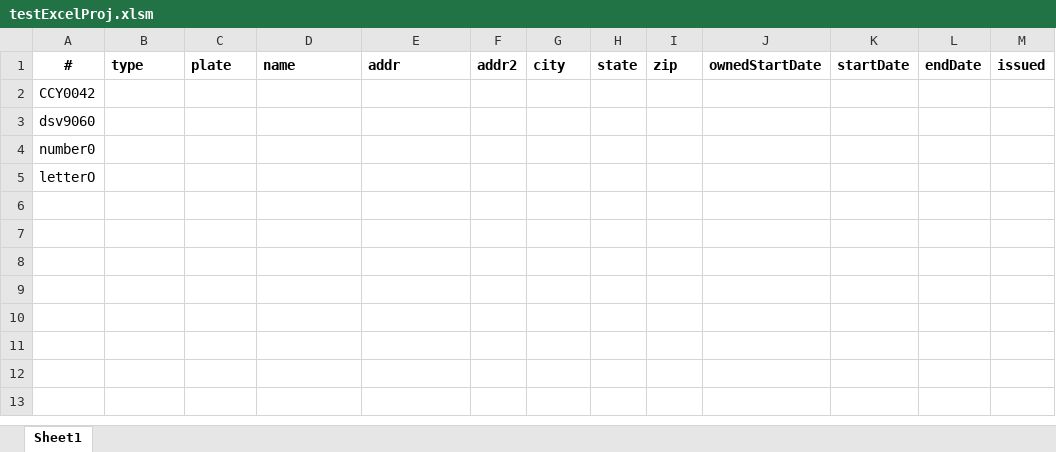
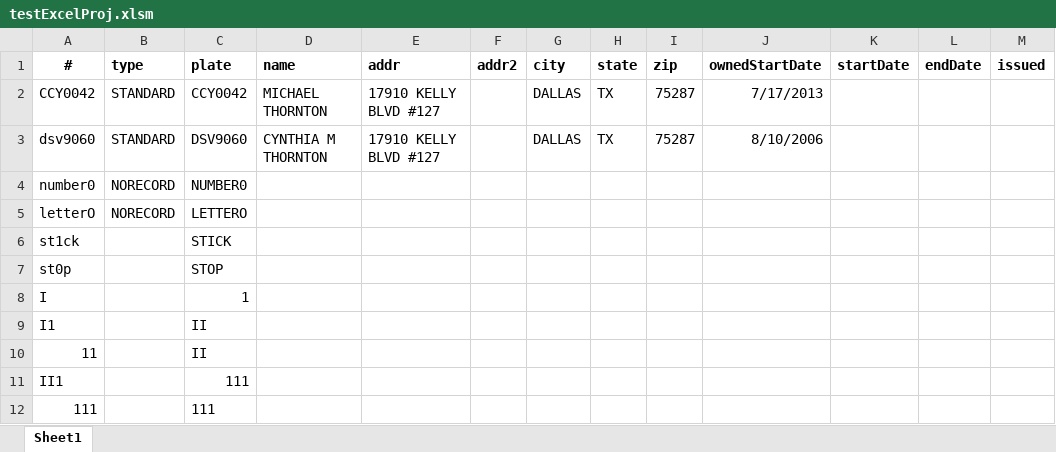
Before and after one commit to mrmthornton/scripting, an Excel workbook: testExcelProj.xlsm, sheet Sheet1, drawn as a sheet; values as stored, in another font and other column widths than the file's, no borders; charts and pictures not drawn; the diff names each change by its address in the sheet, - before the commit and + after, or states it on an @@ line.

```diff
--- a/testExcelProj.xlsm (sheet Sheet1)
+++ b/testExcelProj.xlsm (sheet Sheet1)
-B2:B3 (type): (empty)
+B2:B3 (type): STANDARD
-C2 (plate): (empty)
+C2 (plate): CCY0042
-D2 (name): (empty)
+D2 (name): MICHAEL THORNTON
-E2:E3 (addr): (empty)
+E2:E3 (addr): 17910 KELLY BLVD #127
-G2:G3 (city): (empty)
+G2:G3 (city): DALLAS
-H2:H3 (state): (empty)
+H2:H3 (state): TX
-I2:I3 (zip): (empty)
+I2:I3 (zip): 75287
-J2 (ownedStartDate): (empty)
+J2 (ownedStartDate): 7/17/2013
-C3 (plate): (empty)
+C3 (plate): DSV9060
-D3 (name): (empty)
+D3 (name): CYNTHIA M THORNTON
-J3 (ownedStartDate): (empty)
+J3 (ownedStartDate): 8/10/2006
-B4:B5 (type): (empty)
+B4:B5 (type): NORECORD
-C4 (plate): (empty)
+C4 (plate): NUMBER0
-C5 (plate): (empty)
+C5 (plate): LETTERO
+row 6: st1ck |  | STICK
+row 7: st0p |  | STOP
+row 8: I |  | 1
+row 9: I1 |  | II
+row 10: 11 |  | II
+row 11: II1 |  | 111
+row 12: 111 |  | 111
```
Also changed, not shown: 1 other file.
